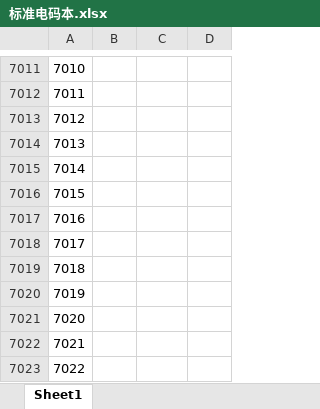
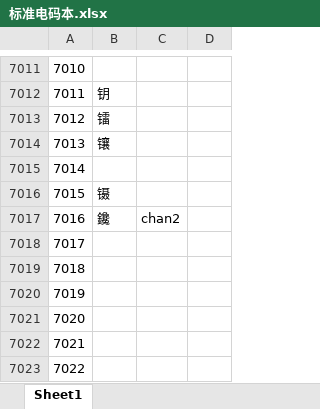
Before and after one commit to fourmigh/Salmagundi, an Excel workbook: Morseman/标准电码本.xlsx, sheet Sheet1, drawn as a sheet; only a part is shown, gaps mark what is left out; values as stored, in another font and other column widths than the file's, no borders; the diff covers the shown part only; the diff names each change by its address in the sheet, - before the commit and + after, or states it on an @@ line.

```diff
--- a/Morseman/标准电码本.xlsx (sheet Sheet1)
+++ b/Morseman/标准电码本.xlsx (sheet Sheet1)
-B7012: (empty)
+B7012: 钥
-B7013: (empty)
+B7013: 镭
-B7014: (empty)
+B7014: 镶
-B7016: (empty)
+B7016: 镊
-B7017: (empty)
+B7017: 鑱
-C7017: (empty)
+C7017: chan2
```
Also changed, not shown: 22 edited cells elsewhere in this sheet, 7 other files.
